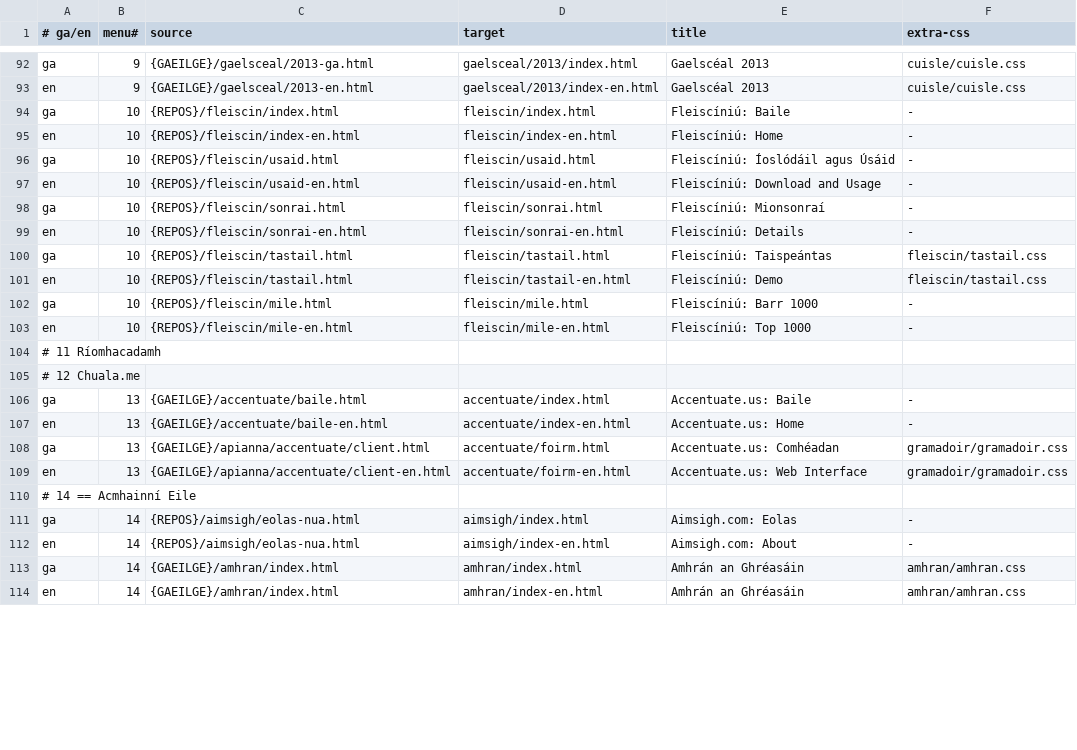
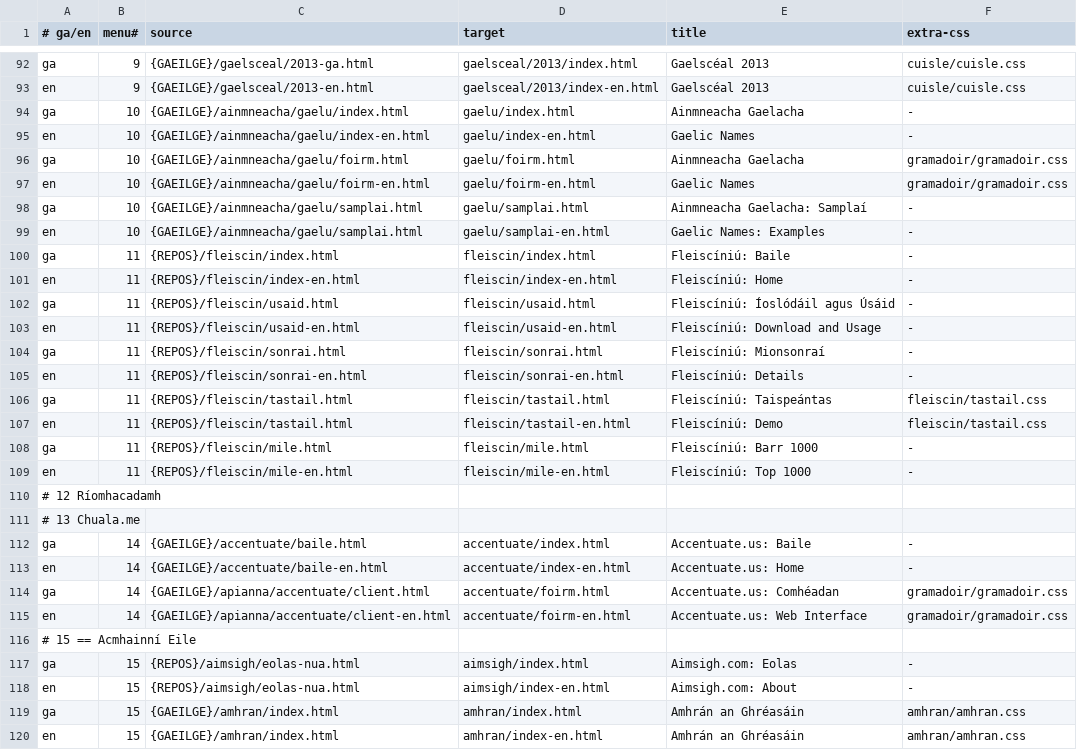
Before and after one commit to kscanne/cadhan.com, a TSV file: abhar.tsv, drawn as a sheet; only a part is shown, gaps mark what is left out; the diff covers the shown part only.

Commit message:
changes for Gaelicize Me! site

```diff
--- a/abhar.tsv
+++ b/abhar.tsv
@@ -93,22 +93,28 @@ ga	9	{GAEILGE}/gaelsceal/2013-ga.html	gaelsceal/2013/index.html	Gaelscéal 2013
 en	9	{GAEILGE}/gaelsceal/2013-en.html	gaelsceal/2013/index-en.html	Gaelscéal 2013	cuisle/cuisle.css
-ga	10	{REPOS}/fleiscin/index.html	fleiscin/index.html	Fleiscíniú: Baile	-
-en	10	{REPOS}/fleiscin/index-en.html	fleiscin/index-en.html	Fleiscíniú: Home	-
-ga	10	{REPOS}/fleiscin/usaid.html	fleiscin/usaid.html	Fleiscíniú: Íoslódáil agus Úsáid	-
-en	10	{REPOS}/fleiscin/usaid-en.html	fleiscin/usaid-en.html	Fleiscíniú: Download and Usage	-
-ga	10	{REPOS}/fleiscin/sonrai.html	fleiscin/sonrai.html	Fleiscíniú: Mionsonraí	-
-en	10	{REPOS}/fleiscin/sonrai-en.html	fleiscin/sonrai-en.html	Fleiscíniú: Details	-
-ga	10	{REPOS}/fleiscin/tastail.html	fleiscin/tastail.html	Fleiscíniú: Taispeántas	fleiscin/tastail.css
-en	10	{REPOS}/fleiscin/tastail.html	fleiscin/tastail-en.html	Fleiscíniú: Demo	fleiscin/tastail.css
-ga	10	{REPOS}/fleiscin/mile.html	fleiscin/mile.html	Fleiscíniú: Barr 1000	-
-en	10	{REPOS}/fleiscin/mile-en.html	fleiscin/mile-en.html	Fleiscíniú: Top 1000	-
-# 11 Ríomhacadamh
-# 12 Chuala.me
-ga	13	{GAEILGE}/accentuate/baile.html	accentuate/index.html	Accentuate.us: Baile	-
-en	13	{GAEILGE}/accentuate/baile-en.html	accentuate/index-en.html	Accentuate.us: Home	-
-ga	13	{GAEILGE}/apianna/accentuate/client.html	accentuate/foirm.html	Accentuate.us: Comhéadan	gramadoir/gramadoir.css
-en	13	{GAEILGE}/apianna/accentuate/client-en.html	accentuate/foirm-en.html	Accentuate.us: Web Interface	gramadoir/gramadoir.css
-# 14 == Acmhainní Eile
-ga	14	{REPOS}/aimsigh/eolas-nua.html	aimsigh/index.html	Aimsigh.com: Eolas	-
-en	14	{REPOS}/aimsigh/eolas-nua.html	aimsigh/index-en.html	Aimsigh.com: About	-
-ga	14	{GAEILGE}/amhran/index.html	amhran/index.html	Amhrán an Ghréasáin	amhran/amhran.css
-en	14	{GAEILGE}/amhran/index.html	amhran/index-en.html	Amhrán an Ghréasáin	amhran/amhran.css
+ga	10	{GAEILGE}/ainmneacha/gaelu/index.html	gaelu/index.html	Ainmneacha Gaelacha	-
+en	10	{GAEILGE}/ainmneacha/gaelu/index-en.html	gaelu/index-en.html	Gaelic Names	-
+ga	10	{GAEILGE}/ainmneacha/gaelu/foirm.html	gaelu/foirm.html	Ainmneacha Gaelacha	gramadoir/gramadoir.css
+en	10	{GAEILGE}/ainmneacha/gaelu/foirm-en.html	gaelu/foirm-en.html	Gaelic Names	gramadoir/gramadoir.css
+ga	10	{GAEILGE}/ainmneacha/gaelu/samplai.html	gaelu/samplai.html	Ainmneacha Gaelacha: Samplaí	-
+en	10	{GAEILGE}/ainmneacha/gaelu/samplai.html	gaelu/samplai-en.html	Gaelic Names: Examples	-
+ga	11	{REPOS}/fleiscin/index.html	fleiscin/index.html	Fleiscíniú: Baile	-
+en	11	{REPOS}/fleiscin/index-en.html	fleiscin/index-en.html	Fleiscíniú: Home	-
+ga	11	{REPOS}/fleiscin/usaid.html	fleiscin/usaid.html	Fleiscíniú: Íoslódáil agus Úsáid	-
+en	11	{REPOS}/fleiscin/usaid-en.html	fleiscin/usaid-en.html	Fleiscíniú: Download and Usage	-
+ga	11	{REPOS}/fleiscin/sonrai.html	fleiscin/sonrai.html	Fleiscíniú: Mionsonraí	-
+en	11	{REPOS}/fleiscin/sonrai-en.html	fleiscin/sonrai-en.html	Fleiscíniú: Details	-
+ga	11	{REPOS}/fleiscin/tastail.html	fleiscin/tastail.html	Fleiscíniú: Taispeántas	fleiscin/tastail.css
+en	11	{REPOS}/fleiscin/tastail.html	fleiscin/tastail-en.html	Fleiscíniú: Demo	fleiscin/tastail.css
+ga	11	{REPOS}/fleiscin/mile.html	fleiscin/mile.html	Fleiscíniú: Barr 1000	-
+en	11	{REPOS}/fleiscin/mile-en.html	fleiscin/mile-en.html	Fleiscíniú: Top 1000	-
+# 12 Ríomhacadamh
+# 13 Chuala.me
+ga	14	{GAEILGE}/accentuate/baile.html	accentuate/index.html	Accentuate.us: Baile	-
+en	14	{GAEILGE}/accentuate/baile-en.html	accentuate/index-en.html	Accentuate.us: Home	-
+ga	14	{GAEILGE}/apianna/accentuate/client.html	accentuate/foirm.html	Accentuate.us: Comhéadan	gramadoir/gramadoir.css
+en	14	{GAEILGE}/apianna/accentuate/client-en.html	accentuate/foirm-en.html	Accentuate.us: Web Interface	gramadoir/gramadoir.css
+# 15 == Acmhainní Eile
+ga	15	{REPOS}/aimsigh/eolas-nua.html	aimsigh/index.html	Aimsigh.com: Eolas	-
+en	15	{REPOS}/aimsigh/eolas-nua.html	aimsigh/index-en.html	Aimsigh.com: About	-
+ga	15	{GAEILGE}/amhran/index.html	amhran/index.html	Amhrán an Ghréasáin	amhran/amhran.css
+en	15	{GAEILGE}/amhran/index.html	amhran/index-en.html	Amhrán an Ghréasáin	amhran/amhran.css
```
Also changed, not shown: 18 edited cells elsewhere in this file, 3 other files.
